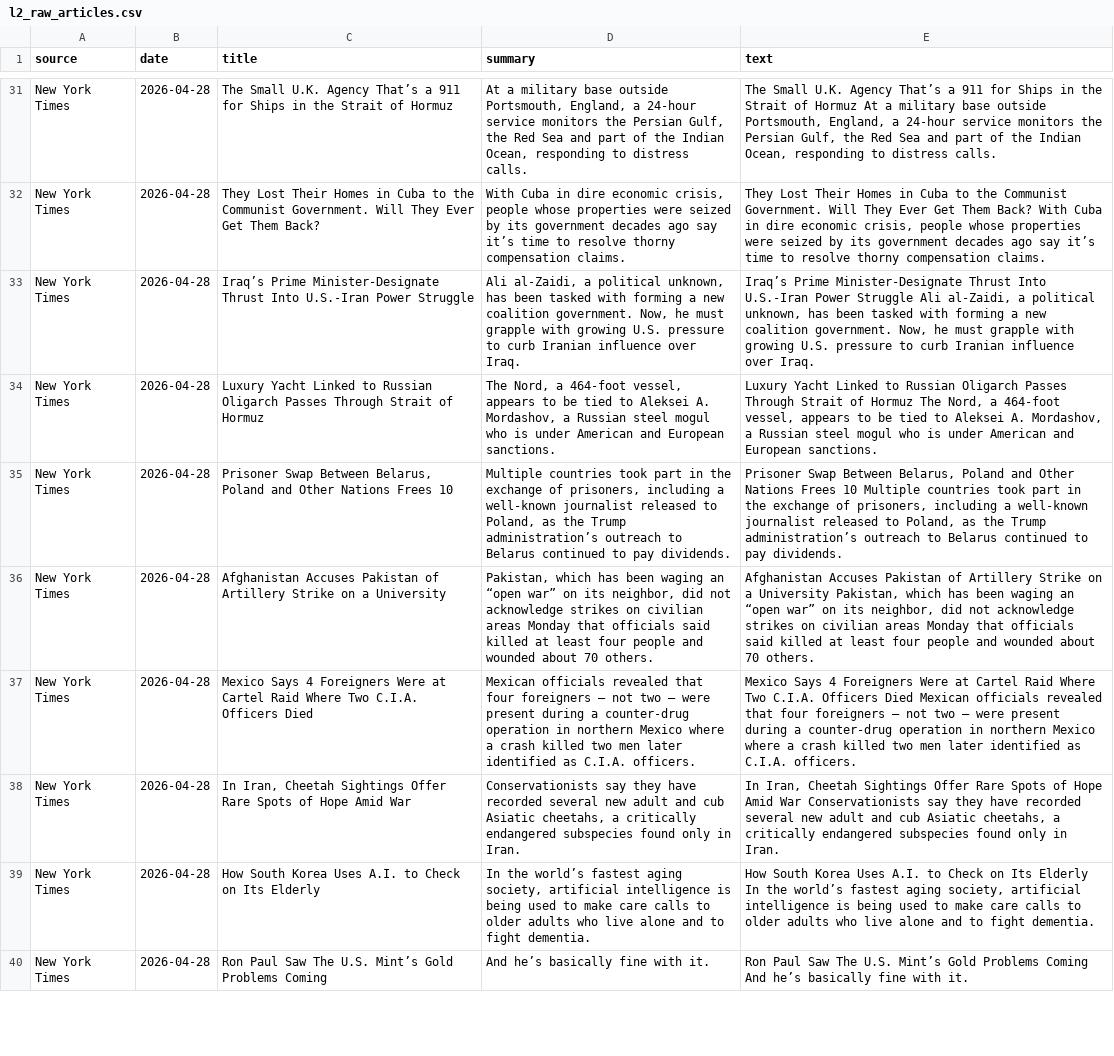
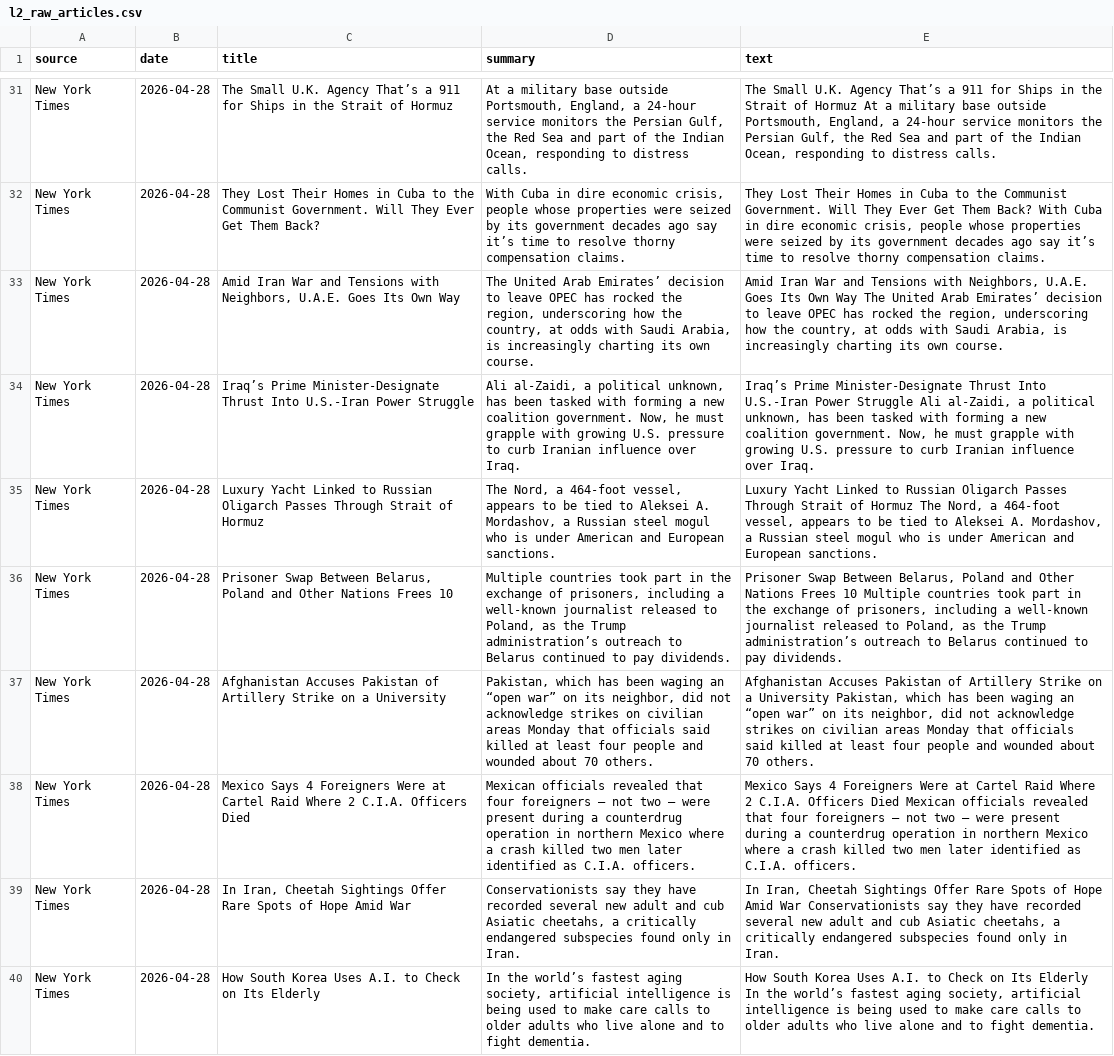
Before and after one commit to anuri-el/Natural-Language-Processing, a CSV file: outputs/l2_raw_articles.csv, drawn as a sheet; only a part is shown, gaps mark what is left out; the shorter side is filled out with more unchanged rows; the diff covers the shown part only.

```diff
--- a/outputs/l2_raw_articles.csv
+++ b/outputs/l2_raw_articles.csv
@@ -32,2 +32,3 @@ New York Times,2026-04-28,The Small U.K. Agency That’s a 911 for Ships in the
 New York Times,2026-04-28,They Lost Their Homes in Cuba to the Communist Government. Will They Ever Get Them Back?,"With Cuba in dire economic crisis, people whose properties were seized by its government decades ago say it’s time to resolve thorny compensation claims.","They Lost Their Homes in Cuba to the Communist Government. Will They Ever Get Them Back? With Cuba in dire economic crisis, people whose properties were seized by its government decades ago say it’s time to resolve thorny compensation claims."
+New York Times,2026-04-28,"Amid Iran War and Tensions with Neighbors, U.A.E. Goes Its Own Way","The United Arab Emirates’ decision to leave OPEC has rocked the region, underscoring how the country, at odds with Saudi Arabia, is increasingly charting its own course.","Amid Iran War and Tensions with Neighbors, U.A.E. Goes Its Own Way The United Arab Emirates’ decision to leave OPEC has rocked the region, underscoring how the country, at odds with Saudi Arabia, is increasingly charting its own course."
 New York Times,2026-04-28,Iraq’s Prime Minister-Designate Thrust Into U.S.-Iran Power Struggle,"Ali al-Zaidi, a political unknown, has been tasked with forming a new coalition government. Now, he must grapple with growing U.S. pressure to curb Iranian influence over Iraq.","Iraq’s Prime Minister-Designate Thrust Into U.S.-Iran Power Struggle Ali al-Zaidi, a political unknown, has been tasked with forming a new coalition government. Now, he must grapple with growing U.S. pressure to curb Iranian influence over Iraq."
@@ -36,3 +37,3 @@ New York Times,2026-04-28,"Prisoner Swap Between Belarus, Poland and Other Natio
 New York Times,2026-04-28,Afghanistan Accuses Pakistan of Artillery Strike on a University,"Pakistan, which has been waging an “open war” on its neighbor, did not acknowledge strikes on civilian areas Monday that officials said killed at least four people and wounded about 70 others.","Afghanistan Accuses Pakistan of Artillery Strike on a University Pakistan, which has been waging an “open war” on its neighbor, did not acknowledge strikes on civilian areas Monday that officials said killed at least four people and wounded about 70 others."
-New York Times,2026-04-28,Mexico Says 4 Foreigners Were at Cartel Raid Where Two C.I.A. Officers Died,Mexican officials revealed that four foreigners — not two — were present during a counter-drug operation in northern Mexico where a crash killed two men later identified as C.I.A. officers.,Mexico Says 4 Foreigners Were at Cartel Raid Where Two C.I.A. Officers Died Mexican officials revealed that four foreigners — not two — were present during a counter-drug operation in northern Mexico where a crash killed two men later identified as C.I.A. officers.
+New York Times,2026-04-28,Mexico Says 4 Foreigners Were at Cartel Raid Where 2 C.I.A. Officers Died,Mexican officials revealed that four foreigners — not two — were present during a counterdrug operation in northern Mexico where a crash killed two men later identified as C.I.A. officers.,Mexico Says 4 Foreigners Were at Cartel Raid Where 2 C.I.A. Officers Died Mexican officials revealed that four foreigners — not two — were present during a counterdrug operation in northern Mexico where a crash killed two men later identified as C.I.A. officers.
 New York Times,2026-04-28,"In Iran, Cheetah Sightings Offer Rare Spots of Hope Amid War","Conservationists say they have recorded several new adult and cub Asiatic cheetahs, a critically endangered subspecies found only in Iran.","In Iran, Cheetah Sightings Offer Rare Spots of Hope Amid War Conservationists say they have recorded several new adult and cub Asiatic cheetahs, a critically endangered subspecies found only in Iran."
```
Also changed, not shown: 6 added rows, 7 removed rows, 1 moved row and 13 edited cells elsewhere in this file, outputs/l2_filtered_articles.csv, 8 other files.
